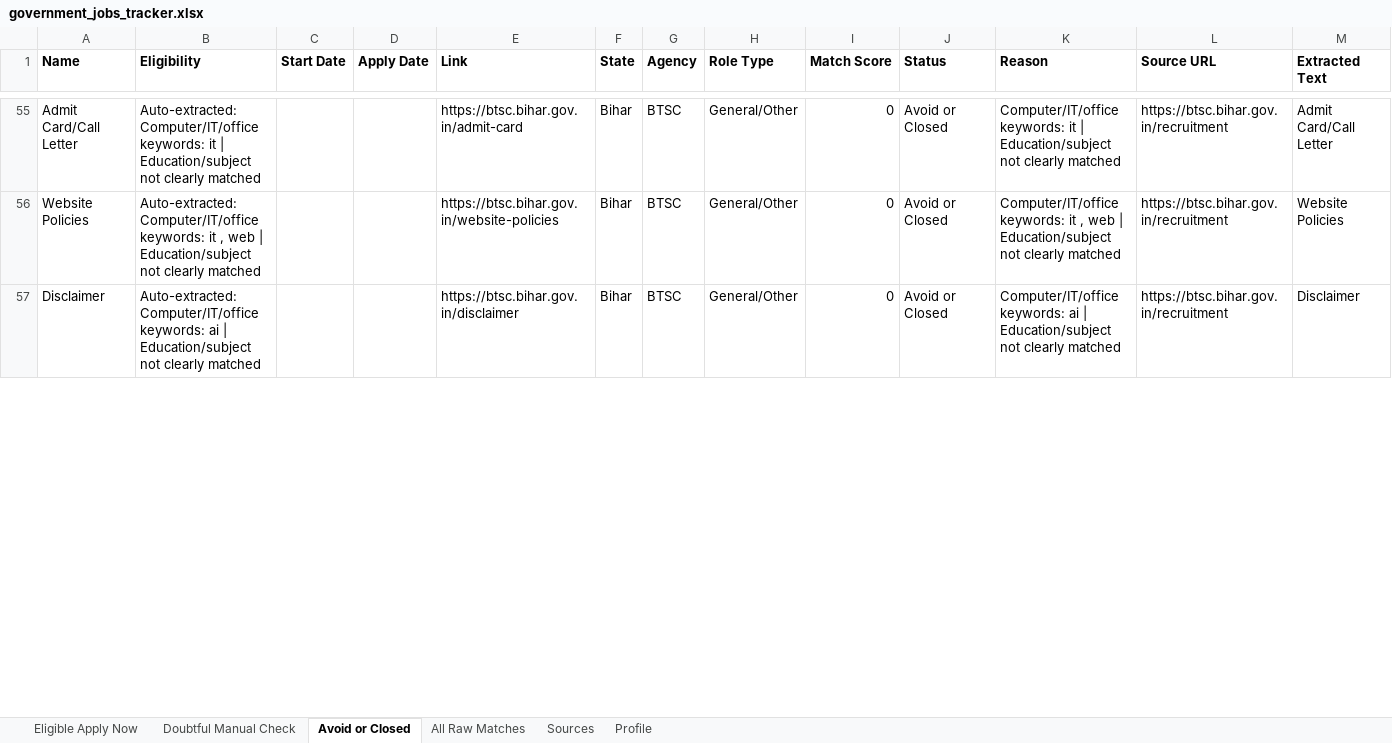
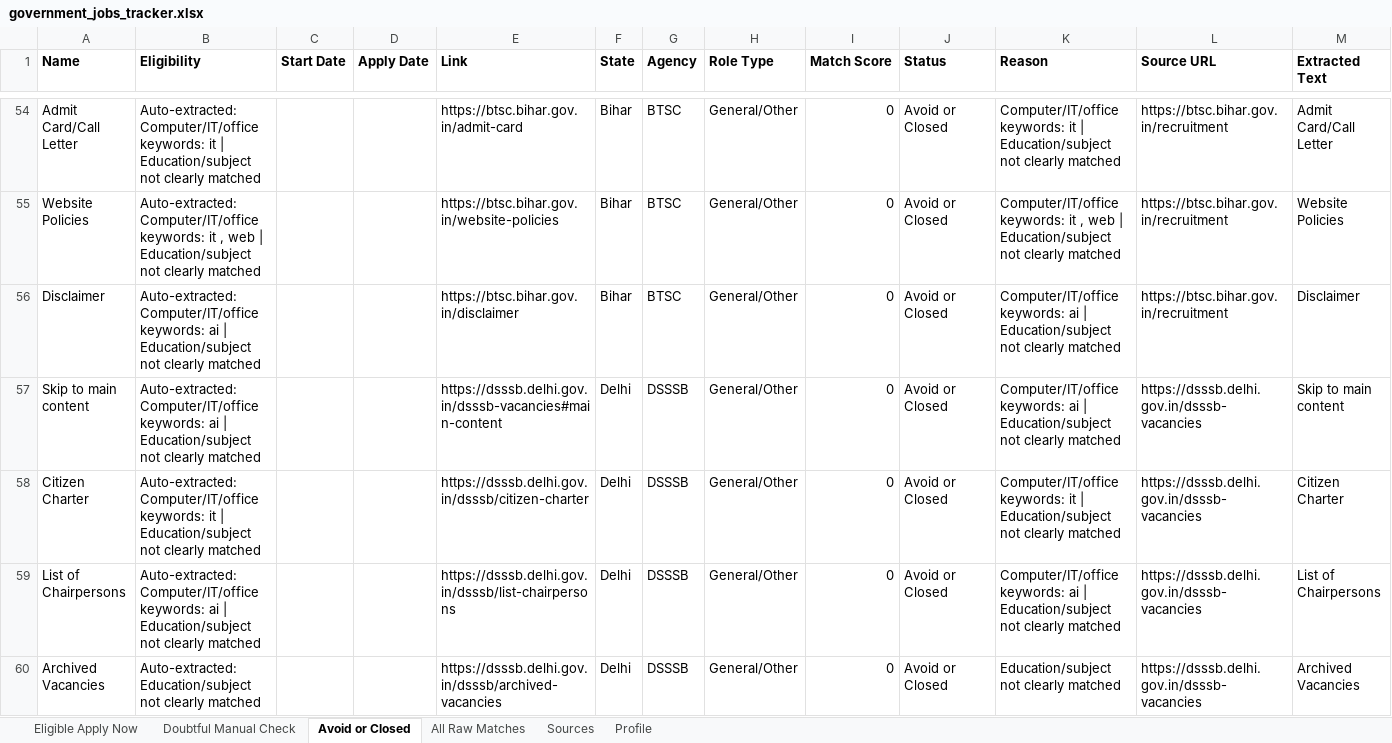
Before and after one commit to cshemant/LearnWithHemant, an Excel workbook: jobs/government_jobs_tracker.xlsx, sheet Avoid or Closed, drawn as a sheet; only a part is shown, gaps mark what is left out; values as stored, in another font and other column widths than the file's, no borders; the diff covers the shown part only; the diff names each change by its address in the sheet, - before the commit and + after, or states it on an @@ line.

```diff
--- a/jobs/government_jobs_tracker.xlsx (sheet Avoid or Closed)
+++ b/jobs/government_jobs_tracker.xlsx (sheet Avoid or Closed)
+row 57: Skip to main content | Auto-extracted: Computer/IT/office keywords: ai | Education/subject not clearly matched |  |  | https://dsssb.delhi.gov.in/dsssb-vacancies#main-content | Delhi | DSSSB | General/Other | 0 | Avoid or Closed | Computer/IT/office keywords: ai | Education/subject not clearly matched | https://dsssb.delhi.gov.in/dsssb-vacancies | Skip to main content
+row 58: Citizen Charter | Auto-extracted: Computer/IT/office keywords: it | Education/subject not clearly matched |  |  | https://dsssb.delhi.gov.in/dsssb/citizen-charter | Delhi | DSSSB | General/Other | 0 | Avoid or Closed | Computer/IT/office keywords: it | Education/subject not clearly matched | https://dsssb.delhi.gov.in/dsssb-vacancies | Citizen Charter
+row 59: List of Chairpersons | Auto-extracted: Computer/IT/office keywords: ai | Education/subject not clearly matched |  |  | https://dsssb.delhi.gov.in/dsssb/list-chairpersons | Delhi | DSSSB | General/Other | 0 | Avoid or Closed | Computer/IT/office keywords: ai | Education/subject not clearly matched | https://dsssb.delhi.gov.in/dsssb-vacancies | List of Chairpersons
+row 60: Archived Vacancies | Auto-extracted: Education/subject not clearly matched |  |  | https://dsssb.delhi.gov.in/dsssb/archived-vacancies | Delhi | DSSSB | General/Other | 0 | Avoid or Closed | Education/subject not clearly matched | https://dsssb.delhi.gov.in/dsssb-vacancies | Archived Vacancies
```
Also changed, not shown: 11 added rows, 1 removed row and 26 edited cells elsewhere in this sheet, sheet All Raw Matches, 3 other files.
